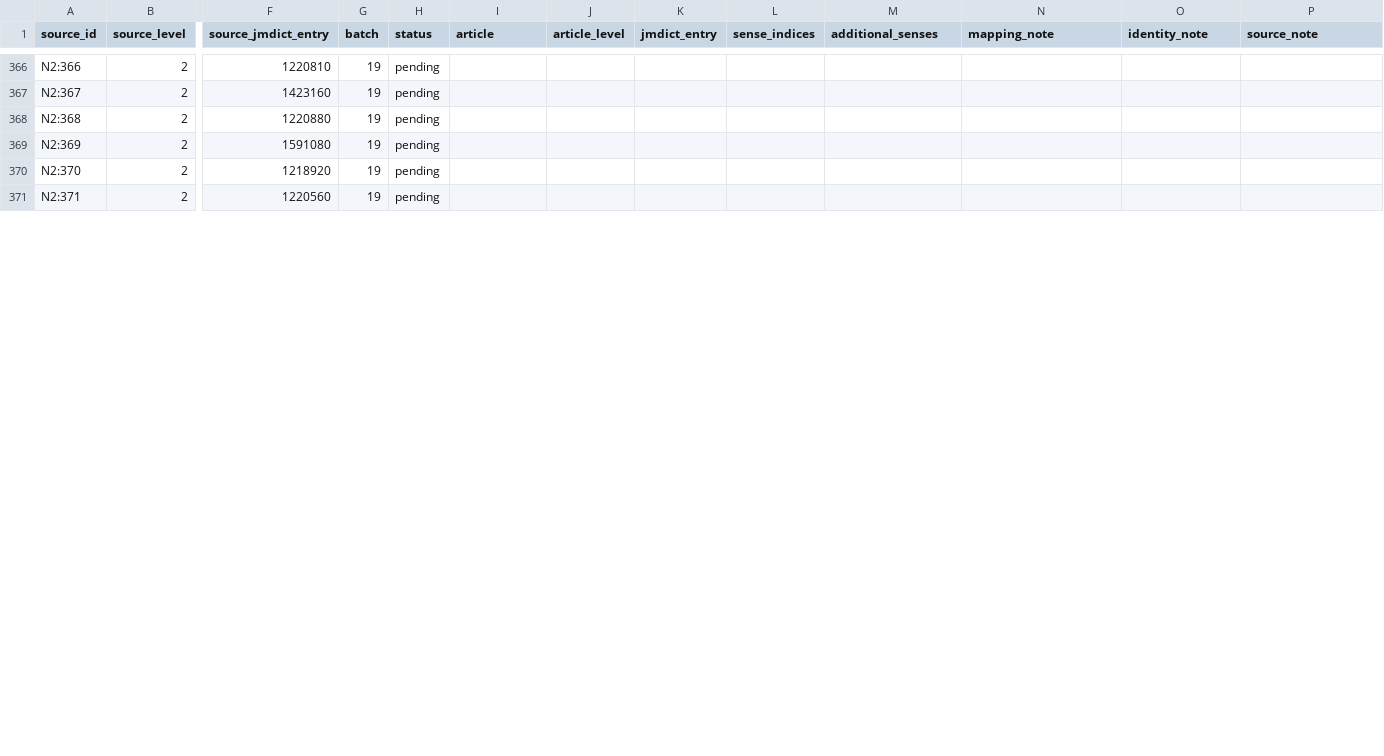
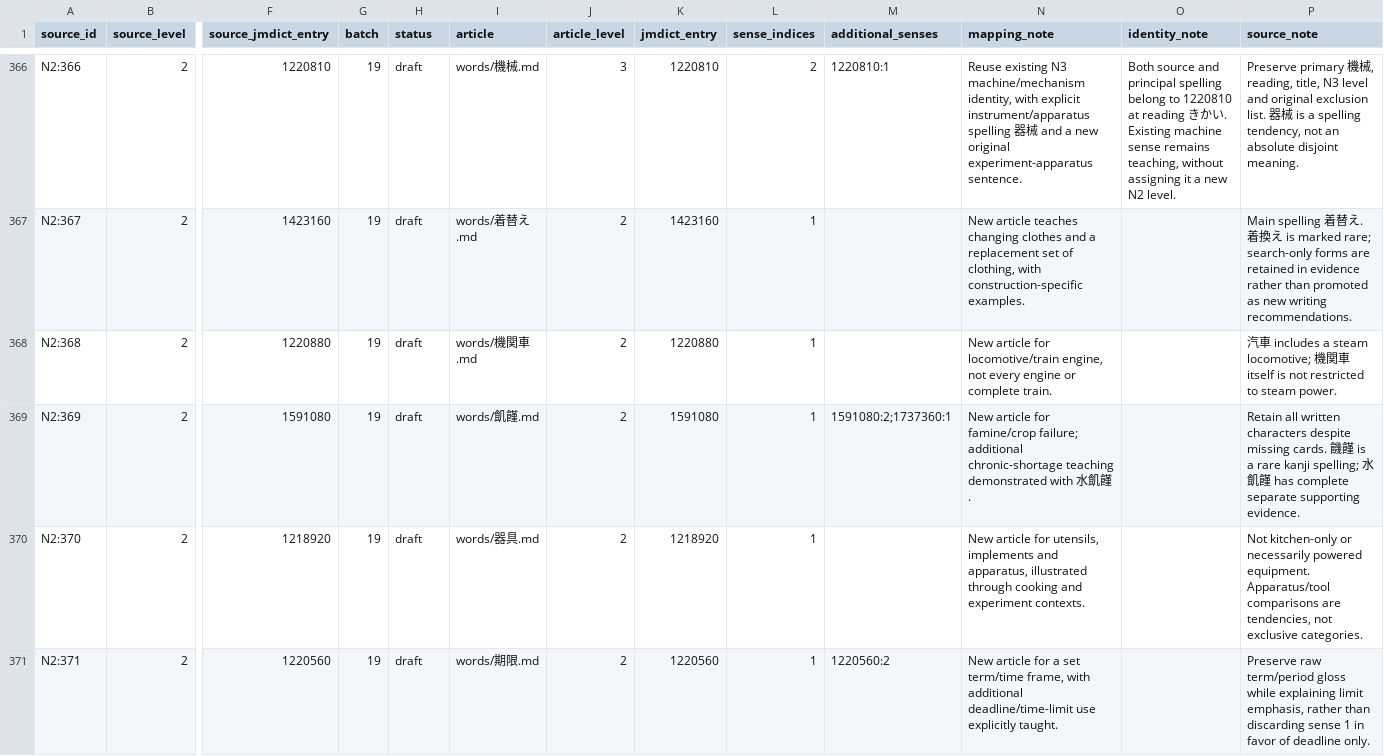
Before and after one commit to stop-cran/learning-japanese, a TSV file: docs/n2-vocabulary-sources.tsv, drawn as a sheet; only a part is shown, gaps mark what is left out; the diff covers the shown part only; the diff names each change by its address in the sheet, - before the commit and + after, or states it on an @@ line.

```diff
--- a/docs/n2-vocabulary-sources.tsv
+++ b/docs/n2-vocabulary-sources.tsv
-H366:H371 (status): pending
+H366:H371 (status): draft
-I366 (article): (empty)
+I366 (article): words/機械.md
-J366 (article_level): (empty)
+J366 (article_level): 3
-K366 (jmdict_entry): (empty)
+K366 (jmdict_entry): 1220810
-L366 (sense_indices): (empty)
+L366 (sense_indices): 2
-M366 (additional_senses): (empty)
+M366 (additional_senses): 1220810:1
-N366 (mapping_note): (empty)
+N366 (mapping_note): Reuse existing N3 machine/mechanism identity, with explicit instrument/apparatus spelling 器械 and a new original experiment-apparatus sentence.
-O366 (identity_note): (empty)
+O366 (identity_note): Both source and principal spelling belong to 1220810 at reading きかい. Existing machine sense remains teaching, without assigning it a new N2 level.
-P366 (source_note): (empty)
+P366 (source_note): Preserve primary 機械, reading, title, N3 level and original exclusion list. 器械 is a spelling tendency, not an absolute disjoint meaning.
-I367 (article): (empty)
+I367 (article): words/着替え.md
-J367:J371 (article_level): (empty)
+J367:J371 (article_level): 2
-K367 (jmdict_entry): (empty)
+K367 (jmdict_entry): 1423160
-L367:L371 (sense_indices): (empty)
+L367:L371 (sense_indices): 1
-N367 (mapping_note): (empty)
+N367 (mapping_note): New article teaches changing clothes and a replacement set of clothing, with construction-specific examples.
-P367 (source_note): (empty)
+P367 (source_note): Main spelling 着替え. 着換え is marked rare; search-only forms are retained in evidence rather than promoted as new writing recommendations.
-I368 (article): (empty)
+I368 (article): words/機関車.md
-K368 (jmdict_entry): (empty)
+K368 (jmdict_entry): 1220880
-N368 (mapping_note): (empty)
+N368 (mapping_note): New article for locomotive/train engine, not every engine or complete train.
-P368 (source_note): (empty)
+P368 (source_note): 汽車 includes a steam locomotive; 機関車 itself is not restricted to steam power.
-I369 (article): (empty)
+I369 (article): words/飢饉.md
-K369 (jmdict_entry): (empty)
+K369 (jmdict_entry): 1591080
-M369 (additional_senses): (empty)
+M369 (additional_senses): 1591080:2;1737360:1
-N369 (mapping_note): (empty)
+N369 (mapping_note): New article for famine/crop failure; additional chronic-shortage teaching demonstrated with 水飢饉.
-P369 (source_note): (empty)
+P369 (source_note): Retain all written characters despite missing cards. 饑饉 is a rare kanji spelling; 水飢饉 has complete separate supporting evidence.
-I370 (article): (empty)
+I370 (article): words/器具.md
-K370 (jmdict_entry): (empty)
+K370 (jmdict_entry): 1218920
-N370 (mapping_note): (empty)
+N370 (mapping_note): New article for utensils, implements and apparatus, illustrated through cooking and experiment contexts.
-P370 (source_note): (empty)
+P370 (source_note): Not kitchen-only or necessarily powered equipment. Apparatus/tool comparisons are tendencies, not exclusive categories.
-I371 (article): (empty)
+I371 (article): words/期限.md
-K371 (jmdict_entry): (empty)
+K371 (jmdict_entry): 1220560
-M371 (additional_senses): (empty)
+M371 (additional_senses): 1220560:2
-N371 (mapping_note): (empty)
+N371 (mapping_note): New article for a set term/time frame, with additional deadline/time-limit use explicitly taught.
-P371 (source_note): (empty)
+P371 (source_note): Preserve raw term/period gloss while explaining limit emphasis, rather than discarding sense 1 in favor of deadline only.
```
Also changed, not shown: 106 edited cells elsewhere in this file, 33 other files.
